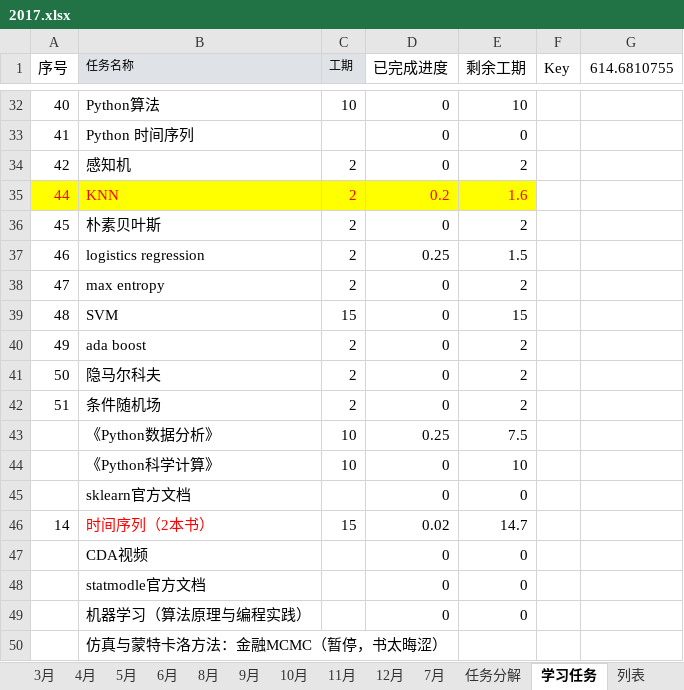
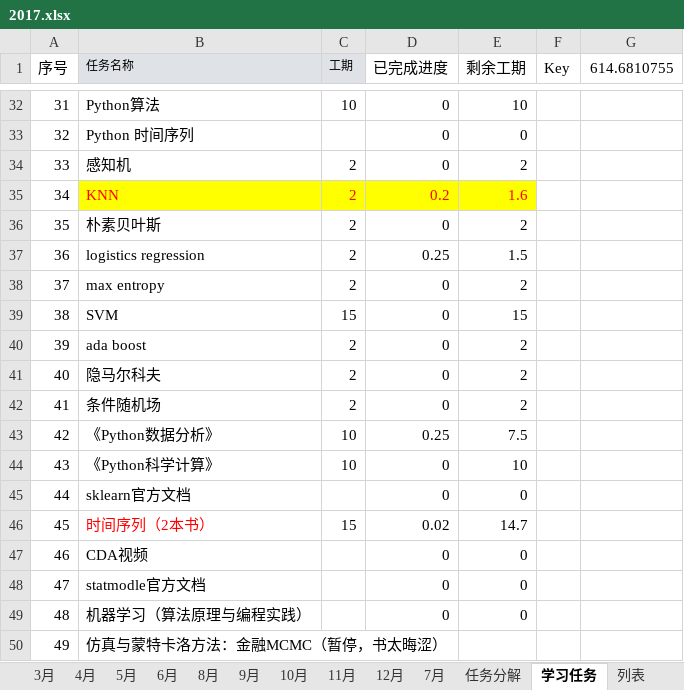
Before and after one commit to guofei9987/plans, an Excel workbook: 2017.xlsx, sheet 学习任务, drawn as a sheet; only a part is shown, gaps mark what is left out; values as stored, in another font and other column widths than the file's, no borders; charts and pictures not drawn; the diff covers the shown part only; the diff names each change by its address in the sheet, - before the commit and + after, or states it on an @@ line.

Commit message:
AutoUpload

```diff
--- a/2017.xlsx (sheet 学习任务)
+++ b/2017.xlsx (sheet 学习任务)
-A32 (序号): 40
+A32 (序号): 31
-A33 (序号): 41
+A33 (序号): 32
-A34 (序号): 42
+A34 (序号): 33
-A35 (序号): 44
+A35 (序号): 34
@@ A35 fill: #FFFF00 → none, text colour: #FF0000 → black @@
-A36 (序号): 45
+A36 (序号): 35
-A37 (序号): 46
+A37 (序号): 36
-A38 (序号): 47
+A38 (序号): 37
-A39 (序号): 48
+A39 (序号): 38
-A40 (序号): 49
+A40 (序号): 39
-A41 (序号): 50
+A41 (序号): 40
-A42 (序号): 51
+A42 (序号): 41
-A43 (序号): (empty)
+A43 (序号): 42
-A44 (序号): (empty)
+A44 (序号): 43
-A45 (序号): (empty)
+A45 (序号): 44
-A46 (序号): 14
+A46 (序号): 45
-A47 (序号): (empty)
+A47 (序号): 46
-A48 (序号): (empty)
+A48 (序号): 47
-A49 (序号): (empty)
+A49 (序号): 48
-A50 (序号): (empty)
+A50 (序号): 49
```
Also changed, not shown: 2 added rows, 2 removed rows, 24 edited cells and cell formats elsewhere in this sheet, sheet 2月, sheet 3月, sheet 8月, sheet 10月, sheet 11月, sheet 9月, 6 more sheets, formulas that keep their value, charts or pictures.
